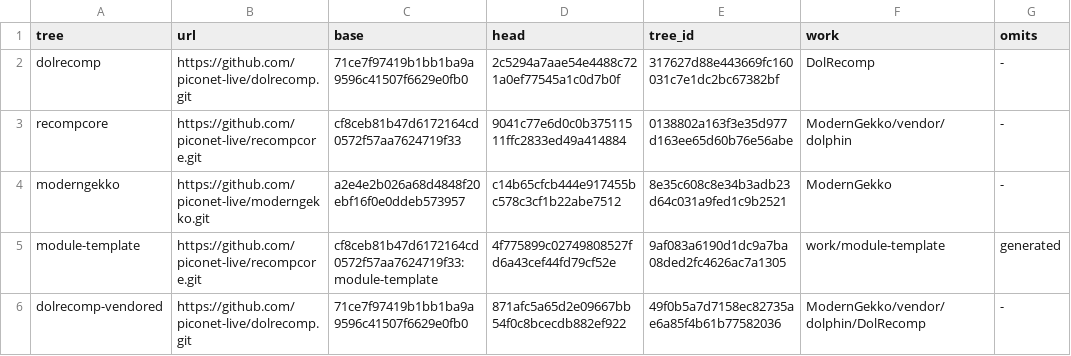
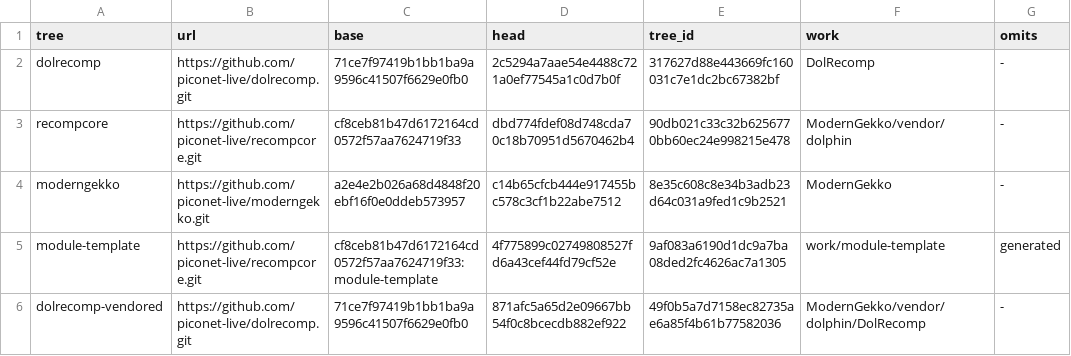
Before and after one commit to piconet-live/piconet-runner, a TSV file: forks/upstream.tsv, drawn as a sheet.

```diff
--- a/forks/upstream.tsv
+++ b/forks/upstream.tsv
@@ -2,3 +2,3 @@ tree	url	base	head	tree_id	work	omits
 dolrecomp	https://github.com/piconet-live/dolrecomp.git	71ce7f97419b1bb1ba9a9596c41507f6629e0fb0	2c5294a7aae54e4488c721a0ef77545a1c0d7b0f	317627d88e443669fc160031c7e1dc2bc67382bf	DolRecomp	-
-recompcore	https://github.com/piconet-live/recompcore.git	cf8ceb81b47d6172164cd0572f57aa7624719f33	9041c77e6d0c0b37511511ffc2833ed49a414884	0138802a163f3e35d977d163ee65d60b76e56abe	ModernGekko/vendor/dolphin	-
+recompcore	https://github.com/piconet-live/recompcore.git	cf8ceb81b47d6172164cd0572f57aa7624719f33	dbd774fdef08d748cda70c18b70951d5670462b4	90db021c33c32b6256770bb60ec24e998215e478	ModernGekko/vendor/dolphin	-
 moderngekko	https://github.com/piconet-live/moderngekko.git	a2e4e2b026a68d4848f20ebf16f0e0ddeb573957	c14b65cfcb444e917455bc578c3cf1b22abe7512	8e35c608c8e34b3adb23d64c031a9fed1c9b2521	ModernGekko	-
```
